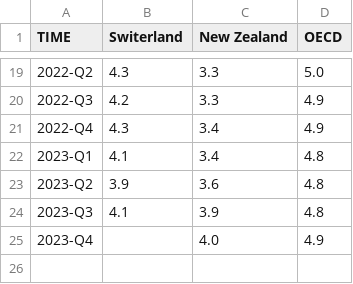
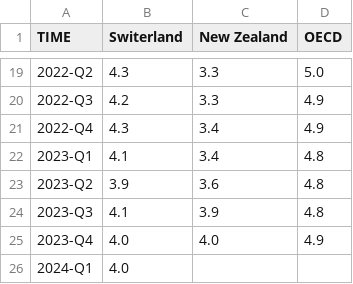
Before and after one commit to Qery-Data/Unemployment-OECD, a CSV file: data/OECD_MEI_Unemployment_Last_5Y_Q.csv, drawn as a sheet; only a part is shown, gaps mark what is left out.

Commit message:
Latest data: 2024-03-25-09-08-33

```diff
--- a/data/OECD_MEI_Unemployment_Last_5Y_Q.csv
+++ b/data/OECD_MEI_Unemployment_Last_5Y_Q.csv
@@ -24,2 +24,3 @@ TIME,Switerland,New Zealand,OECD
 2023-Q3,4.1,3.9,4.8
-2023-Q4,,4.0,4.9
+2023-Q4,4.0,4.0,4.9
+2024-Q1,4.0,,
```
Also changed, not shown: data/OECD_MEI_Unemployment_Lastest_Value.csv.
